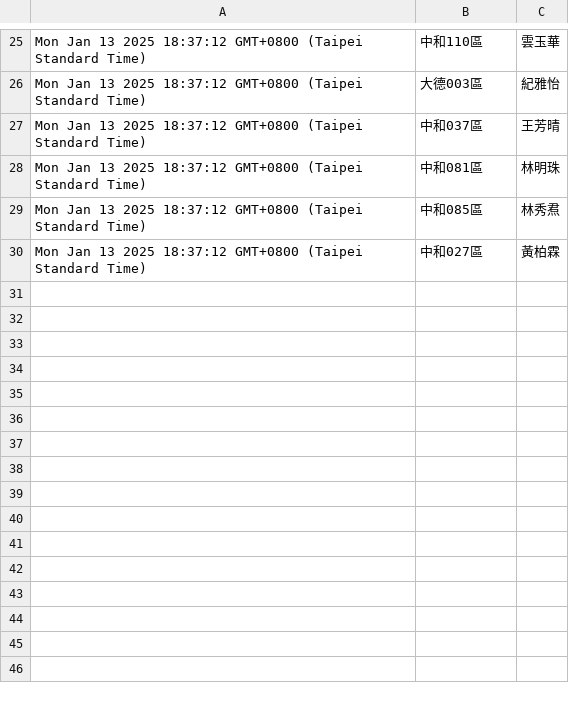
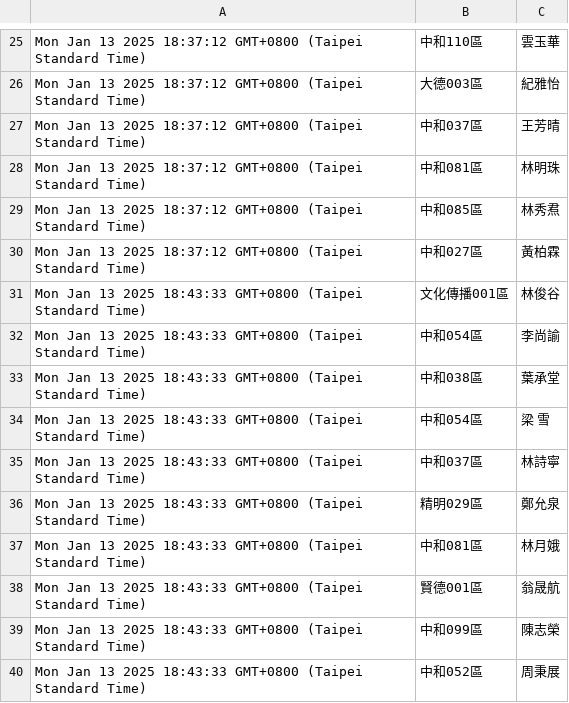
Before and after one commit to dennis23100/google_auto_lottery, a CSV file: lottery_auto_update.csv, drawn as a sheet; only a part is shown, gaps mark what is left out; the diff names each change by its address in the sheet, - before the commit and + after, or states it on an @@ line.

Commit message:
Update spreadsheet data

```diff
--- a/lottery_auto_update.csv
+++ b/lottery_auto_update.csv
+row 31: Mon Jan 13 2025 18:43:33 GMT+0800 (Taipei Standard Time) | 文化傳播001區 | 林俊谷
+row 32: Mon Jan 13 2025 18:43:33 GMT+0800 (Taipei Standard Time) | 中和054區 | 李尚諭
+row 33: Mon Jan 13 2025 18:43:33 GMT+0800 (Taipei Standard Time) | 中和038區 | 葉承堂
+row 34: Mon Jan 13 2025 18:43:33 GMT+0800 (Taipei Standard Time) | 中和054區 | 梁 雪
+row 35: Mon Jan 13 2025 18:43:33 GMT+0800 (Taipei Standard Time) | 中和037區 | 林詩寧
+row 36: Mon Jan 13 2025 18:43:33 GMT+0800 (Taipei Standard Time) | 精明029區 | 鄭允泉
+row 37: Mon Jan 13 2025 18:43:33 GMT+0800 (Taipei Standard Time) | 中和081區 | 林月娥
+row 38: Mon Jan 13 2025 18:43:33 GMT+0800 (Taipei Standard Time) | 賢德001區 | 翁晟航
+row 39: Mon Jan 13 2025 18:43:33 GMT+0800 (Taipei Standard Time) | 中和099區 | 陳志榮
+row 40: Mon Jan 13 2025 18:43:33 GMT+0800 (Taipei Standard Time) | 中和052區 | 周秉展
```
